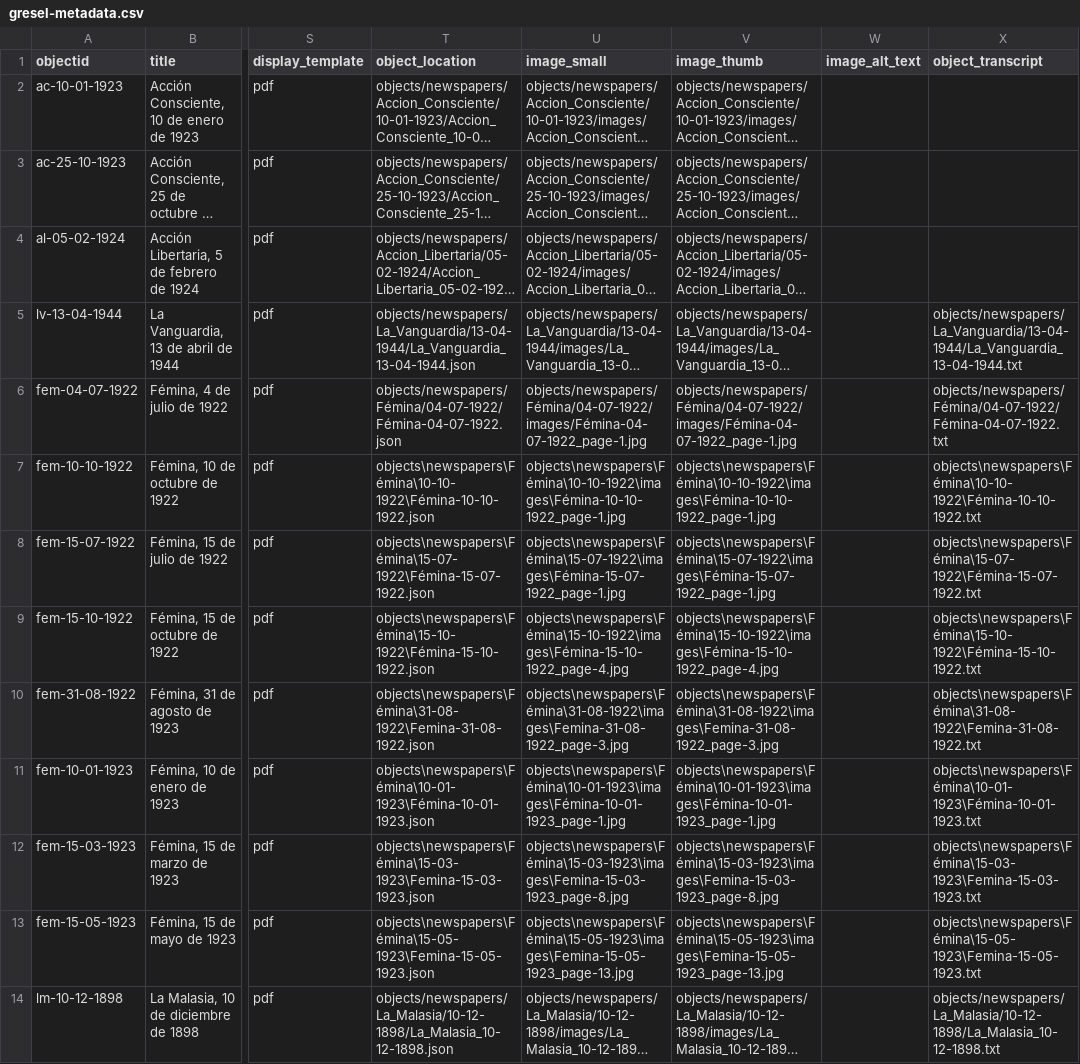
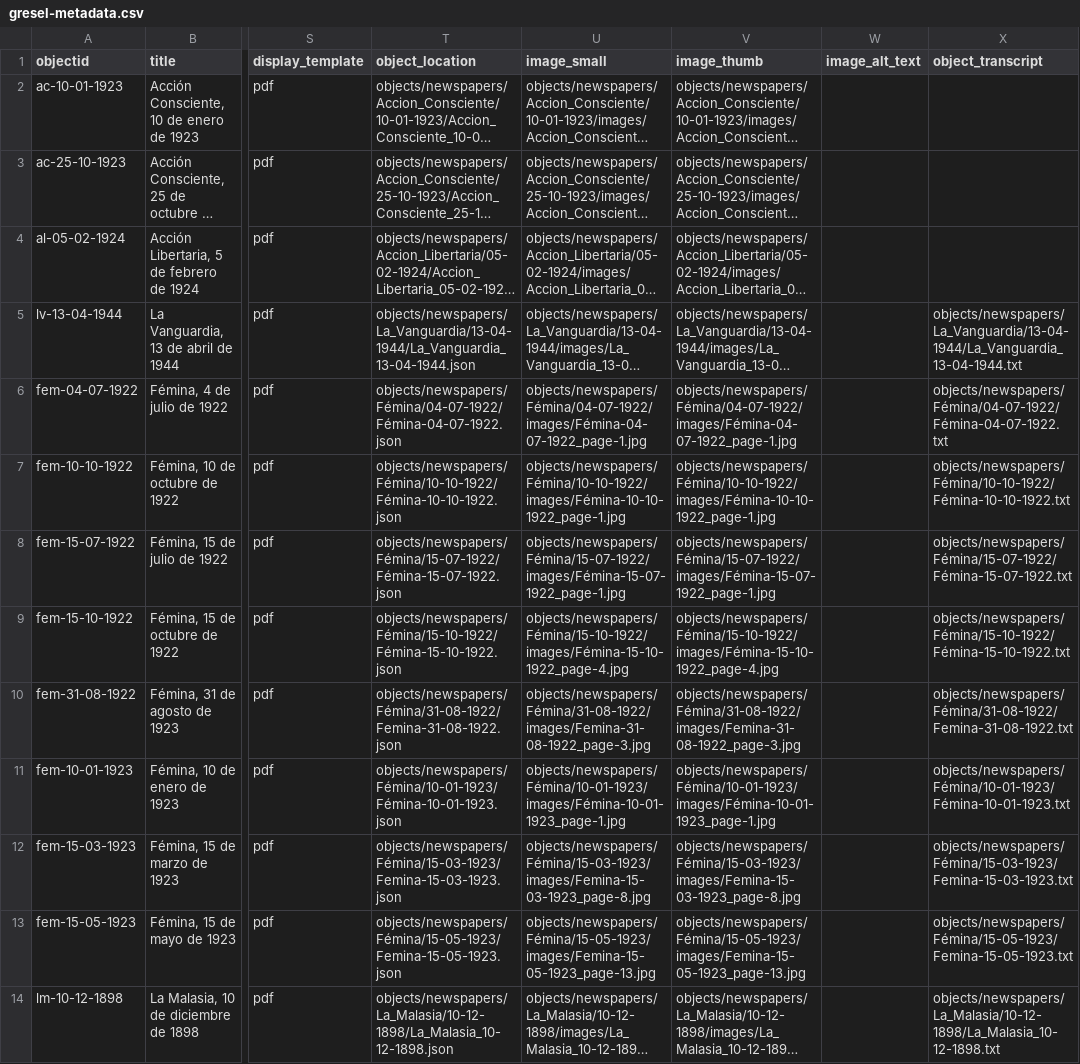
Before and after one commit to greseluned/repositorio-collectionbuilder, a CSV file: _data/gresel-metadata.csv, drawn as a sheet; only a part is shown, gaps mark what is left out; long unchanged cells end in …; the diff names each change by its address in the sheet, - before the commit and + after, or states it on an @@ line.

Commit message:
Update gresel-metadata.csv

```diff
--- a/_data/gresel-metadata.csv
+++ b/_data/gresel-metadata.csv
-T7 (object_location): objects\newspapers\Fémina\10-10-1922\Fémina-10-10-1922.json
+T7 (object_location): objects/newspapers/Fémina/10-10-1922/Fémina-10-10-1922.json
-U7 (image_small): objects\newspapers\Fémina\10-10-1922\images\Fémina-10-10-1922_page-1.jpg
+U7 (image_small): objects/newspapers/Fémina/10-10-1922/images/Fémina-10-10-1922_page-1.jpg
-V7 (image_thumb): objects\newspapers\Fémina\10-10-1922\images\Fémina-10-10-1922_page-1.jpg
+V7 (image_thumb): objects/newspapers/Fémina/10-10-1922/images/Fémina-10-10-1922_page-1.jpg
-X7 (object_transcript): objects\newspapers\Fémina\10-10-1922\Fémina-10-10-1922.txt
+X7 (object_transcript): objects/newspapers/Fémina/10-10-1922/Fémina-10-10-1922.txt
-T8 (object_location): objects\newspapers\Fémina\15-07-1922\Fémina-15-07-1922.json
+T8 (object_location): objects/newspapers/Fémina/15-07-1922/Fémina-15-07-1922.json
-U8 (image_small): objects\newspapers\Fémina\15-07-1922\images\Fémina-15-07-1922_page-1.jpg
+U8 (image_small): objects/newspapers/Fémina/15-07-1922/images/Fémina-15-07-1922_page-1.jpg
-V8 (image_thumb): objects\newspapers\Fémina\15-07-1922\images\Fémina-15-07-1922_page-1.jpg
+V8 (image_thumb): objects/newspapers/Fémina/15-07-1922/images/Fémina-15-07-1922_page-1.jpg
-X8 (object_transcript): objects\newspapers\Fémina\15-07-1922\Fémina-15-07-1922.txt
+X8 (object_transcript): objects/newspapers/Fémina/15-07-1922/Fémina-15-07-1922.txt
-T9 (object_location): objects\newspapers\Fémina\15-10-1922\Fémina-15-10-1922.json
+T9 (object_location): objects/newspapers/Fémina/15-10-1922/Fémina-15-10-1922.json
-U9 (image_small): objects\newspapers\Fémina\15-10-1922\images\Fémina-15-10-1922_page-4.jpg
+U9 (image_small): objects/newspapers/Fémina/15-10-1922/images/Fémina-15-10-1922_page-4.jpg
-V9 (image_thumb): objects\newspapers\Fémina\15-10-1922\images\Fémina-15-10-1922_page-4.jpg
+V9 (image_thumb): objects/newspapers/Fémina/15-10-1922/images/Fémina-15-10-1922_page-4.jpg
-X9 (object_transcript): objects\newspapers\Fémina\15-10-1922\Fémina-15-10-1922.txt
+X9 (object_transcript): objects/newspapers/Fémina/15-10-1922/Fémina-15-10-1922.txt
-T10 (object_location): objects\newspapers\Fémina\31-08-1922\Femina-31-08-1922.json
+T10 (object_location): objects/newspapers/Fémina/31-08-1922/Femina-31-08-1922.json
-U10 (image_small): objects\newspapers\Fémina\31-08-1922\images\Femina-31-08-1922_page-3.jpg
+U10 (image_small): objects/newspapers/Fémina/31-08-1922/images/Femina-31-08-1922_page-3.jpg
-V10 (image_thumb): objects\newspapers\Fémina\31-08-1922\images\Femina-31-08-1922_page-3.jpg
+V10 (image_thumb): objects/newspapers/Fémina/31-08-1922/images/Femina-31-08-1922_page-3.jpg
-X10 (object_transcript): objects\newspapers\Fémina\31-08-1922\Femina-31-08-1922.txt
+X10 (object_transcript): objects/newspapers/Fémina/31-08-1922/Femina-31-08-1922.txt
-T11 (object_location): objects\newspapers\Fémina\10-01-1923\Fémina-10-01-1923.json
+T11 (object_location): objects/newspapers/Fémina/10-01-1923/Fémina-10-01-1923.json
-U11 (image_small): objects\newspapers\Fémina\10-01-1923\images\Fémina-10-01-1923_page-1.jpg
+U11 (image_small): objects/newspapers/Fémina/10-01-1923/images/Fémina-10-01-1923_page-1.jpg
-V11 (image_thumb): objects\newspapers\Fémina\10-01-1923\images\Fémina-10-01-1923_page-1.jpg
+V11 (image_thumb): objects/newspapers/Fémina/10-01-1923/images/Fémina-10-01-1923_page-1.jpg
-X11 (object_transcript): objects\newspapers\Fémina\10-01-1923\Fémina-10-01-1923.txt
+X11 (object_transcript): objects/newspapers/Fémina/10-01-1923/Fémina-10-01-1923.txt
-T12 (object_location): objects\newspapers\Fémina\15-03-1923\Femina-15-03-1923.json
+T12 (object_location): objects/newspapers/Fémina/15-03-1923/Femina-15-03-1923.json
-U12 (image_small): objects\newspapers\Fémina\15-03-1923\images\Femina-15-03-1923_page-8.jpg
+U12 (image_small): objects/newspapers/Fémina/15-03-1923/images/Femina-15-03-1923_page-8.jpg
-V12 (image_thumb): objects\newspapers\Fémina\15-03-1923\images\Femina-15-03-1923_page-8.jpg
+V12 (image_thumb): objects/newspapers/Fémina/15-03-1923/images/Femina-15-03-1923_page-8.jpg
-X12 (object_transcript): objects\newspapers\Fémina\15-03-1923\Femina-15-03-1923.txt
+X12 (object_transcript): objects/newspapers/Fémina/15-03-1923/Femina-15-03-1923.txt
-T13 (object_location): objects\newspapers\Fémina\15-05-1923\Femina-15-05-1923.json
+T13 (object_location): objects/newspapers/Fémina/15-05-1923/Femina-15-05-1923.json
-U13 (image_small): objects\newspapers\Fémina\15-05-1923\images\Femina-15-05-1923_page-13.jpg
+U13 (image_small): objects/newspapers/Fémina/15-05-1923/images/Femina-15-05-1923_page-13.jpg
-V13 (image_thumb): objects\newspapers\Fémina\15-05-1923\images\Femina-15-05-1923_page-13.jpg
+V13 (image_thumb): objects/newspapers/Fémina/15-05-1923/images/Femina-15-05-1923_page-13.jpg
-X13 (object_transcript): objects\newspapers\Fémina\15-05-1923\Femina-15-05-1923.txt
+X13 (object_transcript): objects/newspapers/Fémina/15-05-1923/Femina-15-05-1923.txt
```
